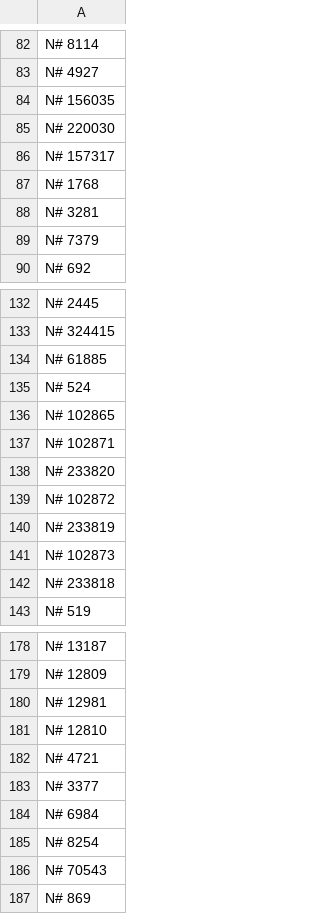
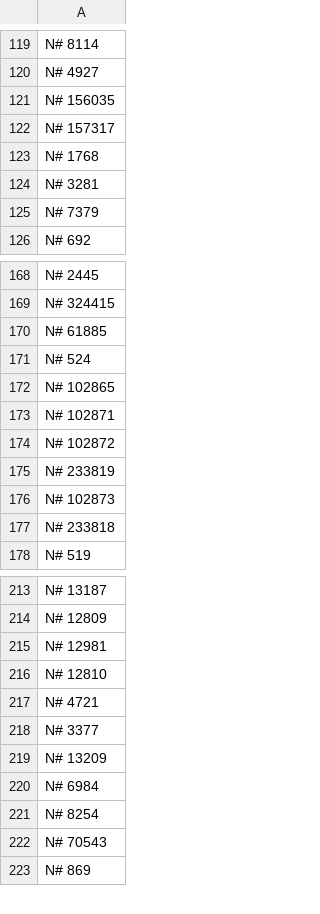
Before and after one commit to javignacio/numista-page, a CSV file: generator/inputs/wishlist_public.csv, drawn as a sheet; only a part is shown, gaps mark what is left out; removed rows and columns are numbered as before the commit, all else as after; the diff covers the shown part only; the diff names each change by its address in the sheet, - before the commit and + after, or states it on an @@ line.

```diff
--- a/generator/inputs/wishlist_public.csv
+++ b/generator/inputs/wishlist_public.csv
-row 85: N# 220030
-row 138: N# 233820
+row 219: N# 13209
```
Also changed, not shown: 38 added rows, 1 removed row and 1 edited cell elsewhere in this file, generator/inputs/collection_public.csv.
